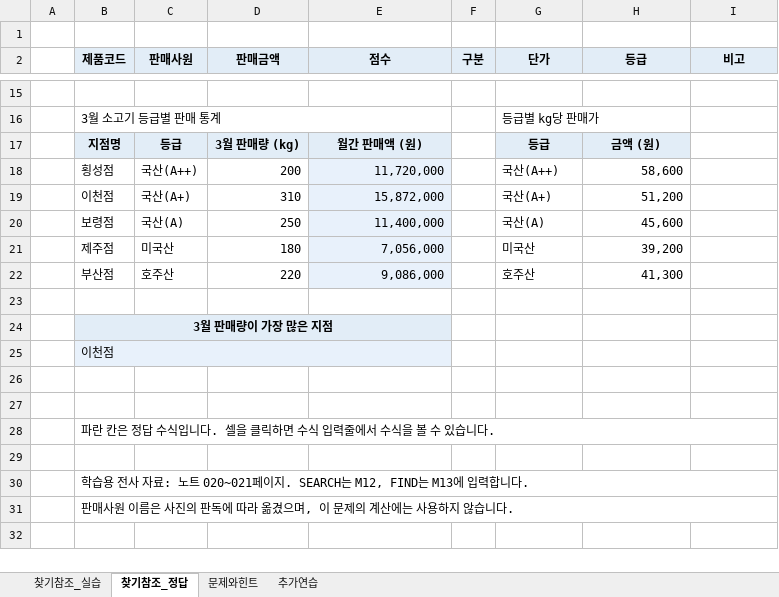
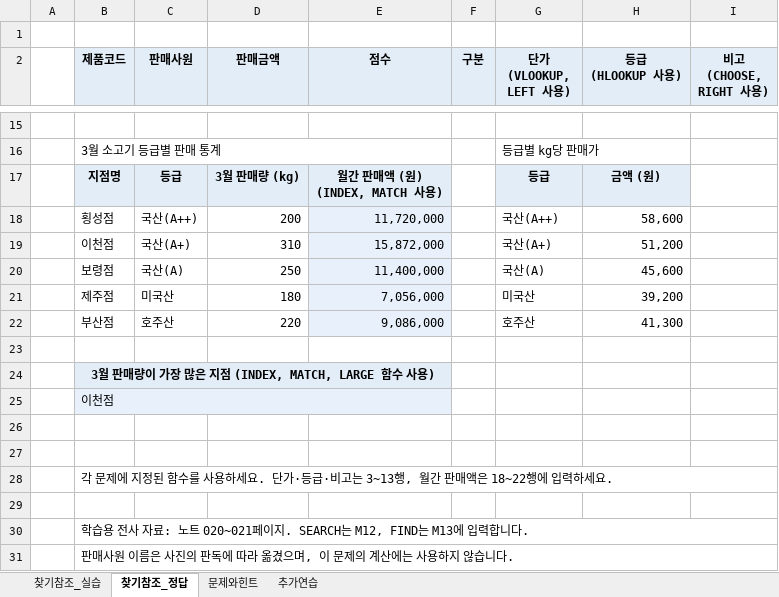
Before and after one commit to najongjine/CompUse2nd, an Excel workbook: 교재/엑셀교재v2/020-021_찾기참조함수_실습.xlsx, sheet 찾기참조_정답, drawn as a sheet; only a part is shown, gaps mark what is left out; values as stored, in another font and other column widths than the file's, no borders; ↵ is a line break in a cell; the diff names each change by its address in the sheet, - before the commit and + after, or states it on an @@ line.

```diff
--- a/교재/엑셀교재v2/020-021_찾기참조함수_실습.xlsx (sheet 찾기참조_정답)
+++ b/교재/엑셀교재v2/020-021_찾기참조함수_실습.xlsx (sheet 찾기참조_정답)
-G2: 단가
+G2: 단가 ↵ (VLOOKUP, LEFT 사용)
-H2: 등급
+H2: 등급 ↵ (HLOOKUP 사용)
-I2: 비고
+I2: 비고 ↵ (CHOOSE, RIGHT 사용)
-E17 (점수): 월간 판매액 (원)
+E17 (점수): 월간 판매액 (원) ↵ (INDEX, MATCH 사용)
-B24 (제품코드): 3월 판매량이 가장 많은 지점
+B24 (제품코드): 3월 판매량이 가장 많은 지점 (INDEX, MATCH, LARGE 함수 사용)
-B28 (제품코드): 파란 칸은 정답 수식입니다. 셀을 클릭하면 수식 입력줄에서 수식을 볼 수 있습니다.
+B28 (제품코드): 각 문제에 지정된 함수를 사용하세요. 단가·등급·비고는 3~13행, 월간 판매액은 18~22행에 입력하세요.
```
Also changed, not shown: sheet 문제와힌트, sheet 찾기참조_실습, sheet 추가연습, 교재/엑셀교재v2/010-011_텍스트와_날짜시간함수_실습.xlsx, 교재/엑셀교재v2/013-014_통계함수_실습.xlsx, 2 other files.
